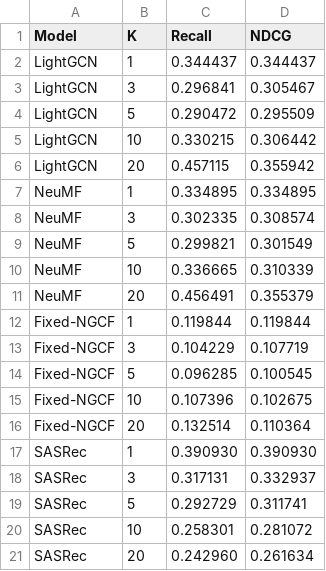
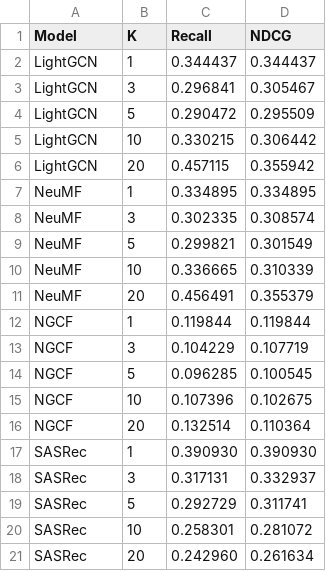
Before and after one commit to minhtran1015/b-learn, a CSV file: benchmarks/ml_results/recsys.csv, drawn as a sheet.

```diff
--- a/benchmarks/ml_results/recsys.csv
+++ b/benchmarks/ml_results/recsys.csv
@@ -11,7 +11,7 @@ NeuMF,10,0.336665,0.310339
 NeuMF,20,0.456491,0.355379
-Fixed-NGCF,1,0.119844,0.119844
-Fixed-NGCF,3,0.104229,0.107719
-Fixed-NGCF,5,0.096285,0.100545
-Fixed-NGCF,10,0.107396,0.102675
-Fixed-NGCF,20,0.132514,0.110364
+NGCF,1,0.119844,0.119844
+NGCF,3,0.104229,0.107719
+NGCF,5,0.096285,0.100545
+NGCF,10,0.107396,0.102675
+NGCF,20,0.132514,0.110364
 SASRec,1,0.390930,0.390930
```
Also changed, not shown: 29 other files.
